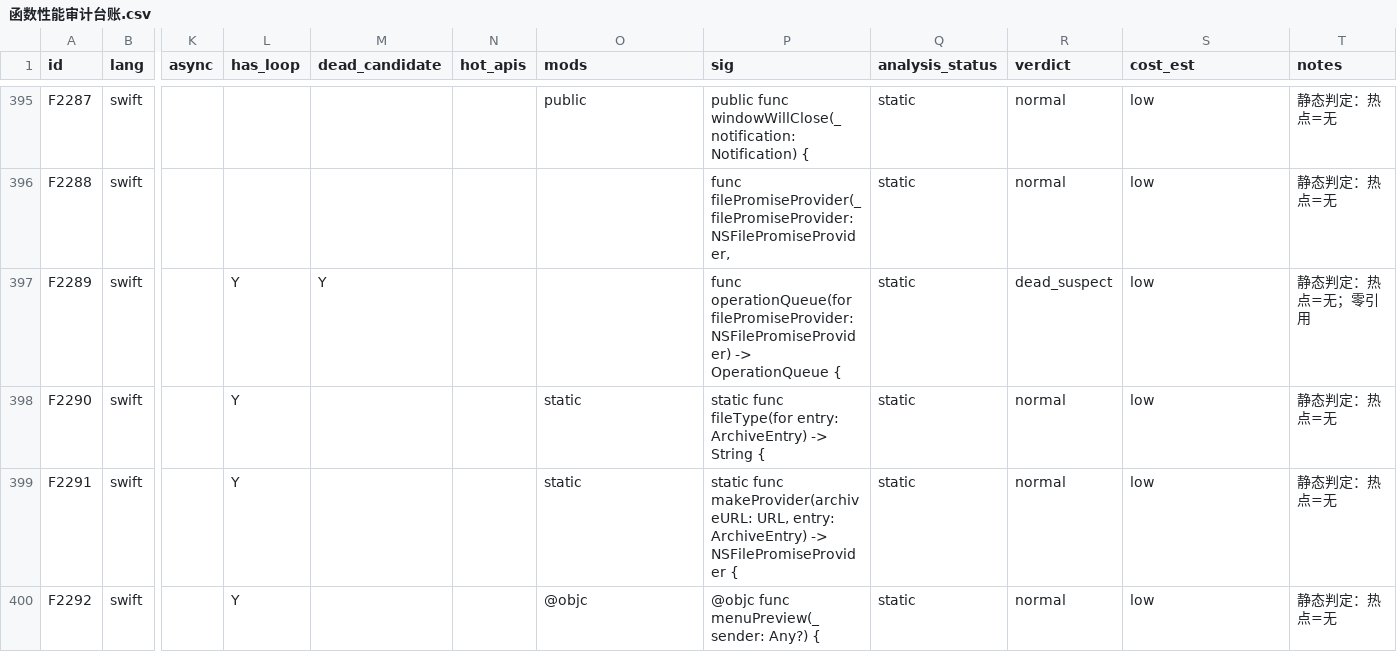
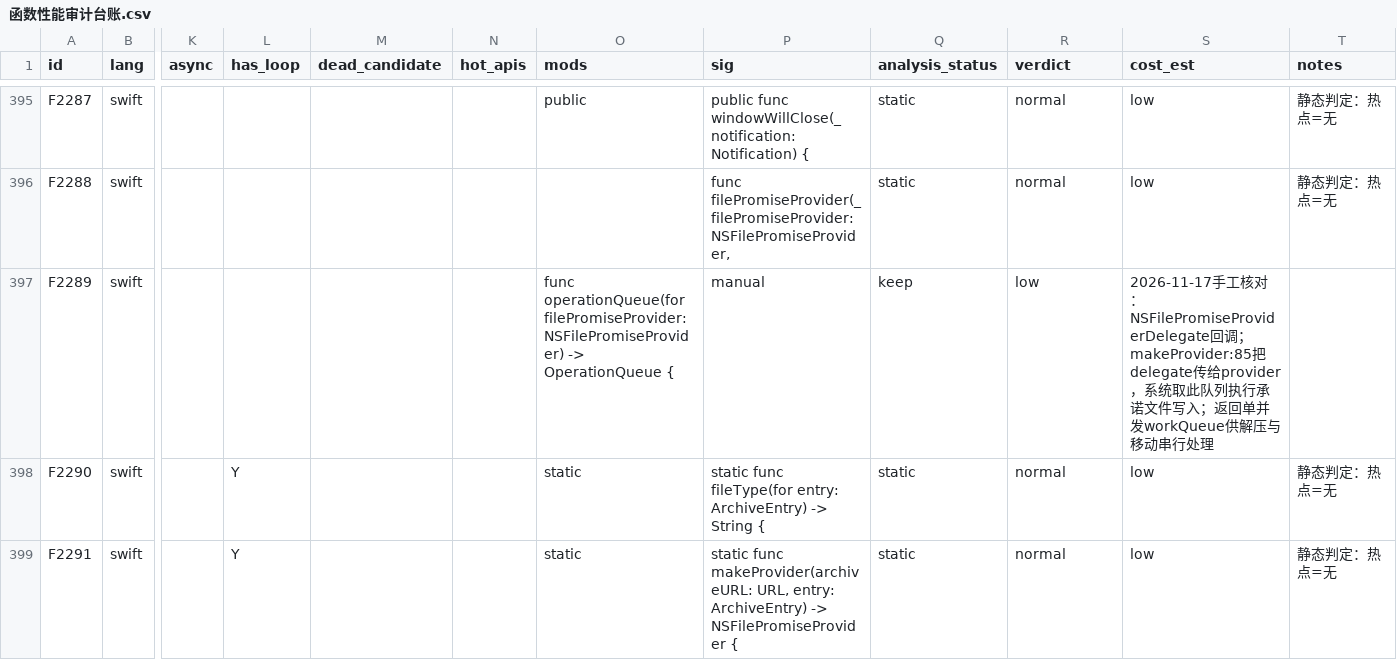
Before and after one commit to sxyq/Kitnest, a CSV file: docs/40-审计与核对/性能审计/函数性能审计台账.csv, drawn as a sheet; only a part is shown, gaps mark what is left out; the shorter side is filled out with more unchanged rows; the diff names each change by its address in the sheet, - before the commit and + after, or states it on an @@ line.

```diff
--- a/docs/40-审计与核对/性能审计/函数性能审计台账.csv
+++ b/docs/40-审计与核对/性能审计/函数性能审计台账.csv
-L397 (has_loop): Y
+L397 (has_loop): (empty)
-M397 (dead_candidate): Y
+M397 (dead_candidate): (empty)
-O397 (mods): (empty)
+O397 (mods): func operationQueue(for filePromiseProvider: NSFilePromiseProvider) -> OperationQueue {
-P397 (sig): func operationQueue(for filePromiseProvider: NSFilePromiseProvider) -> OperationQueue {
+P397 (sig): manual
-Q397 (analysis_status): static
+Q397 (analysis_status): keep
-R397 (verdict): dead_suspect
+R397 (verdict): low
-S397 (cost_est): low
+S397 (cost_est): 2026-11-17手工核对：NSFilePromiseProviderDelegate回调；makeProvider:85把delegate传给provider，系统取此队列执行承诺文件写入；返回单并发workQueue供解压与移动串行处理
-T397 (notes): 静态判定：热点=无；零引用
+T397 (notes): (empty)
```
Also changed, not shown: docs/40-审计与核对/数据表/函数审阅台账.csv.
